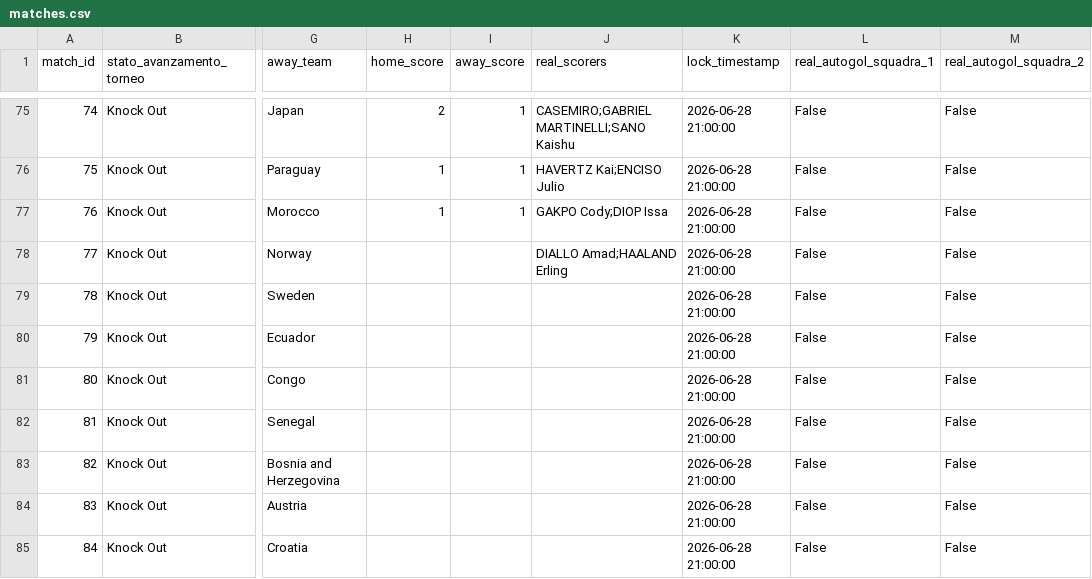
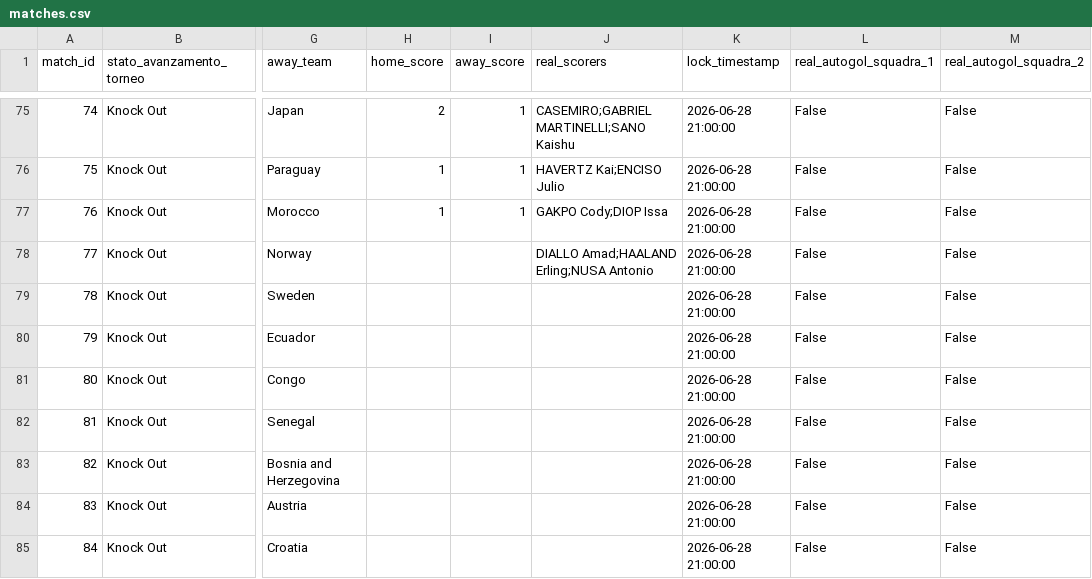
Before and after one commit to andreapoi/INNIAREBACK, a CSV file: data/matches.csv, drawn as a sheet; only a part is shown, gaps mark what is left out; the diff names each change by its address in the sheet, - before the commit and + after, or states it on an @@ line.

Commit message:
Update match schema/results - 2026-06-30 21:00:18

```diff
--- a/data/matches.csv
+++ b/data/matches.csv
-J78 (real_scorers): DIALLO Amad;HAALAND Erling
+J78 (real_scorers): DIALLO Amad;HAALAND Erling;NUSA Antonio
```
